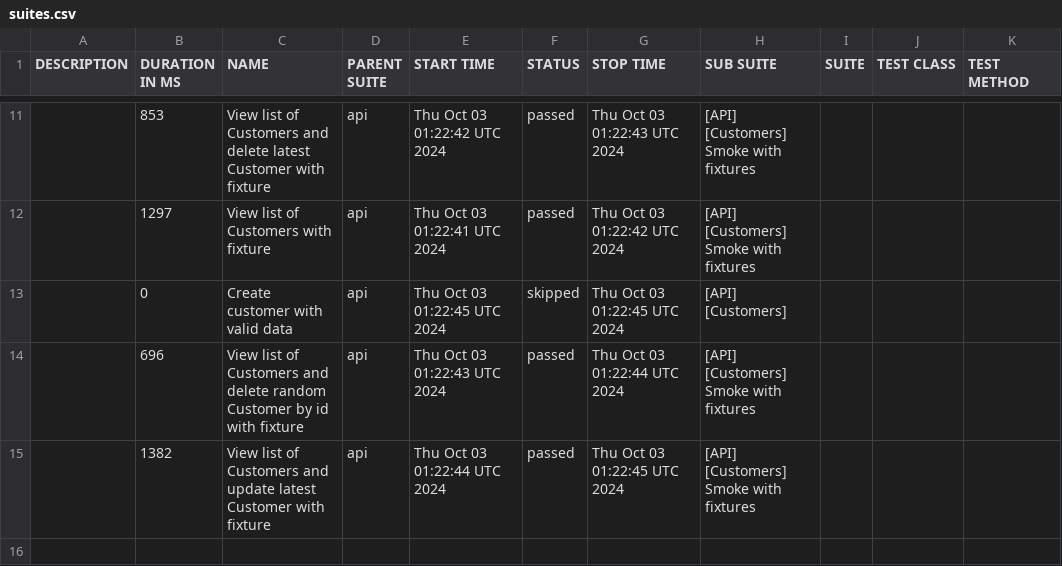
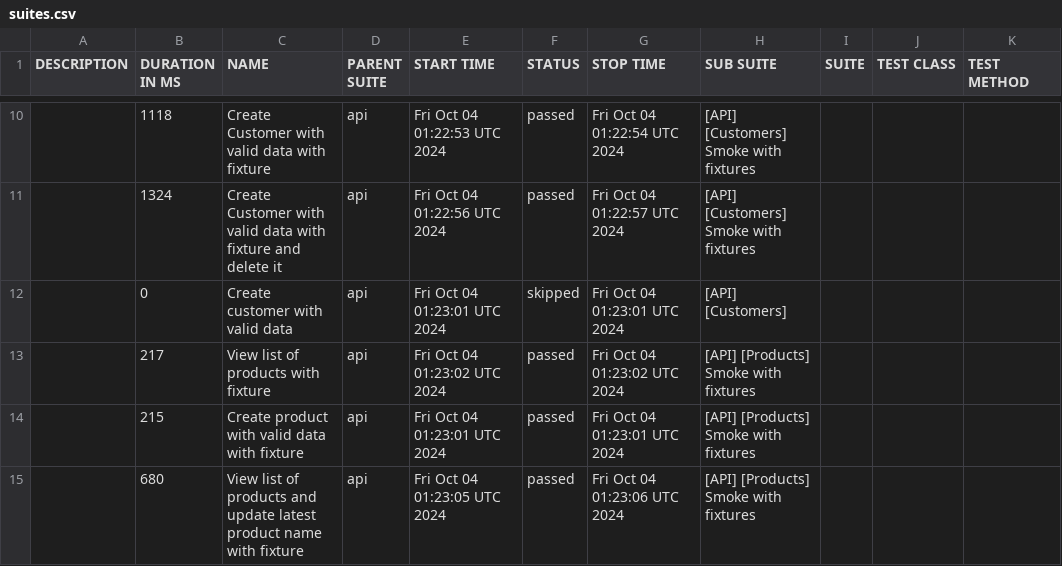
Before and after one commit to JackBlaaack/SalesPortalProject, a CSV file: allure-report/data/suites.csv, drawn as a sheet; only a part is shown, gaps mark what is left out; the diff covers the shown part only.

```diff
--- a/allure-report/data/suites.csv
+++ b/allure-report/data/suites.csv
@@ -11,5 +10,6 @@
-"","853","View list of Customers and delete latest Customer with fixture","api","Thu Oct 03 01:22:42 UTC 2024","passed","Thu Oct 03 01:22:43 UTC 2024","[API] [Customers] Smoke with fixtures","","",""
-"","1297","View list of Customers with fixture","api","Thu Oct 03 01:22:41 UTC 2024","passed","Thu Oct 03 01:22:42 UTC 2024","[API] [Customers] Smoke with fixtures","","",""
-"","0","Create customer with valid data","api","Thu Oct 03 01:22:45 UTC 2024","skipped","Thu Oct 03 01:22:45 UTC 2024","[API] [Customers]","","",""
-"","696","View list of Customers and delete random Customer by id with fixture","api","Thu Oct 03 01:22:43 UTC 2024","passed","Thu Oct 03 01:22:44 UTC 2024","[API] [Customers] Smoke with fixtures","","",""
-"","1382","View list of Customers and update latest Customer with fixture","api","Thu Oct 03 01:22:44 UTC 2024","passed","Thu Oct 03 01:22:45 UTC 2024","[API] [Customers] Smoke with fixtures","","",""
+"","1118","Create Customer with valid data with fixture","api","Fri Oct 04 01:22:53 UTC 2024","passed","Fri Oct 04 01:22:54 UTC 2024","[API] [Customers] Smoke with fixtures","","",""
+"","1324","Create Customer with valid data with fixture and delete it","api","Fri Oct 04 01:22:56 UTC 2024","passed","Fri Oct 04 01:22:57 UTC 2024","[API] [Customers] Smoke with fixtures","","",""
+"","0","Create customer with valid data","api","Fri Oct 04 01:23:01 UTC 2024","skipped","Fri Oct 04 01:23:01 UTC 2024","[API] [Customers]","","",""
+"","217","View list of products with fixture","api","Fri Oct 04 01:23:02 UTC 2024","passed","Fri Oct 04 01:23:02 UTC 2024","[API] [Products] Smoke with fixtures","","",""
+"","215","Create product with valid data with fixture","api","Fri Oct 04 01:23:01 UTC 2024","passed","Fri Oct 04 01:23:01 UTC 2024","[API] [Products] Smoke with fixtures","","",""
+"","680","View list of products and update latest product name with fixture","api","Fri Oct 04 01:23:05 UTC 2024","passed","Fri Oct 04 01:23:06 UTC 2024","[API] [Products] Smoke with fixtures","","",""
```
Also changed, not shown: 1 added row, 2 removed rows and 29 edited cells elsewhere in this file, 47 other files.
